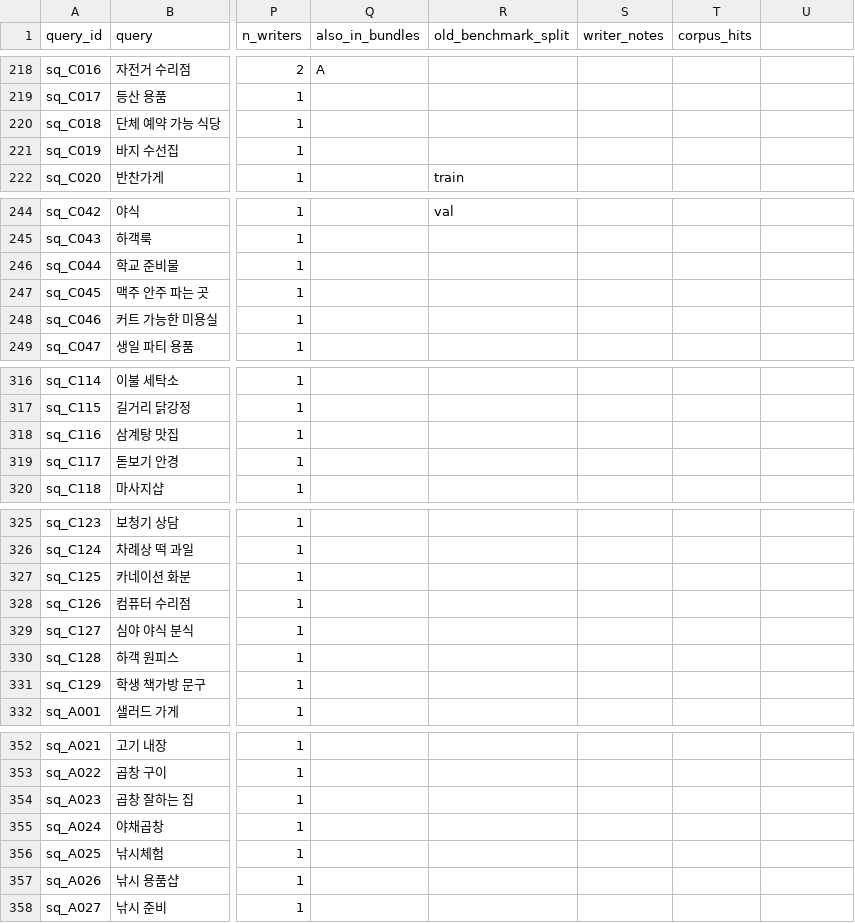
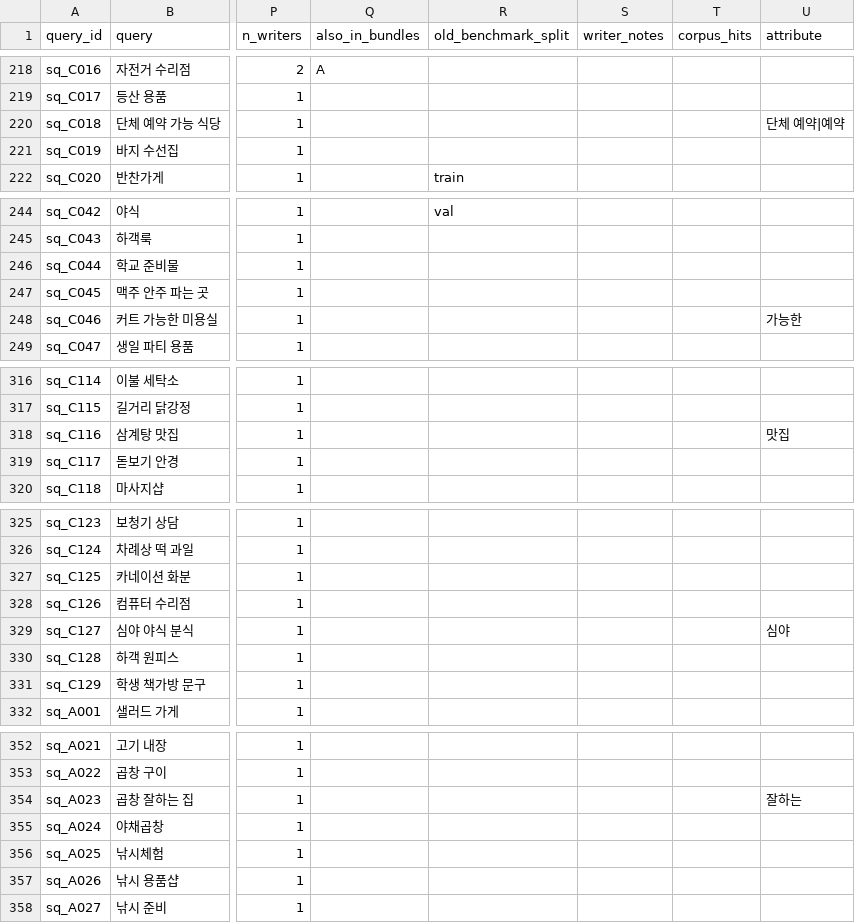
Before and after one commit to Orange1001Project/store-search, a CSV file: data/query/service_queries_v1.csv, drawn as a sheet; only a part is shown, gaps mark what is left out; the diff covers the shown part only; the diff names each change by its address in the sheet, - before the commit and + after, or states it on an @@ line.

```diff
--- a/data/query/service_queries_v1.csv
+++ b/data/query/service_queries_v1.csv
-U1: (empty)
+U1: attribute
-U220 (attribute): (empty)
+U220 (attribute): 단체 예약|예약
-U248 (attribute): (empty)
+U248 (attribute): 가능한
-U318 (attribute): (empty)
+U318 (attribute): 맛집
-U329 (attribute): (empty)
+U329 (attribute): 심야
-U354 (attribute): (empty)
+U354 (attribute): 잘하는
```
Also changed, not shown: 12 edited cells elsewhere in this file, 12 other files.
